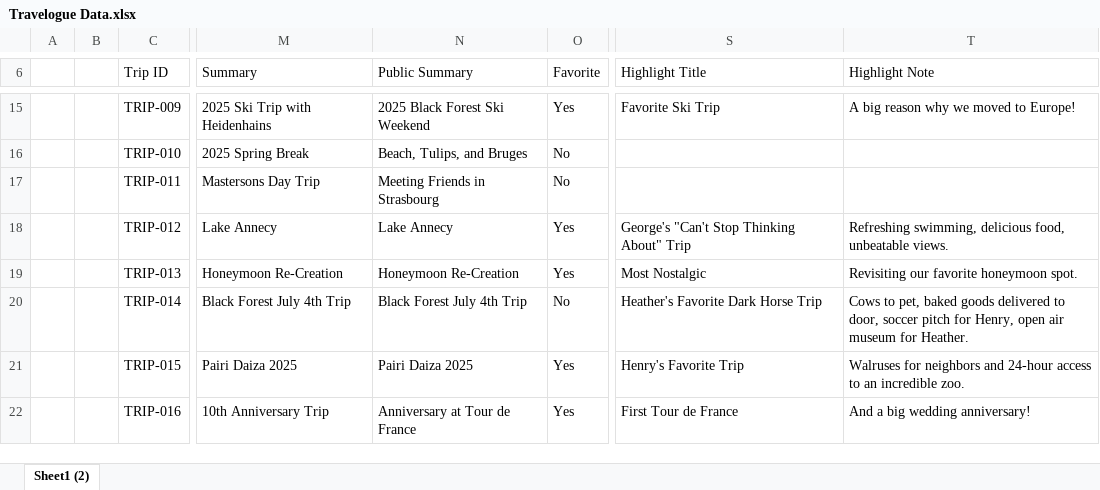
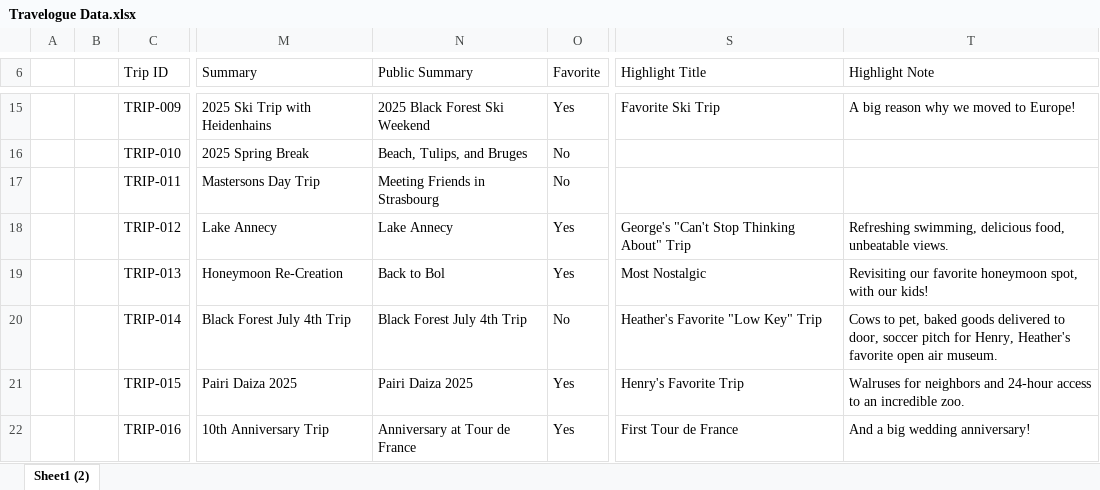
Before and after one commit to thedeadpoint/travelogue, an Excel workbook: travelogue/data/Travelogue Data.xlsx, sheet Sheet1 (2), drawn as a sheet; only a part is shown, gaps mark what is left out; values as stored, in another font and other column widths than the file's, no borders; table styles not drawn; the diff names each change by its address in the sheet, - before the commit and + after, or states it on an @@ line.

Commit message:
Add Travelogue social sharing graphics

```diff
--- a/travelogue/data/Travelogue Data.xlsx (sheet Sheet1 (2))
+++ b/travelogue/data/Travelogue Data.xlsx (sheet Sheet1 (2))
-N19 (Public Summary): Honeymoon Re-Creation
+N19 (Public Summary): Back to Bol
-T19 (Highlight Note): …favorite honeymoon spot.
+T19 (Highlight Note): …favorite honeymoon spot, with our kids!
-S20 (Highlight Title): Heather's Favorite Dark Horse Trip
+S20 (Highlight Title): Heather's Favorite "Low Key" Trip
-T20 (Highlight Note): …for Henry, open air museum for Heather.
+T20 (Highlight Note): …for Henry, Heather's favorite open air museum.
```
Also changed, not shown: 4 other files.
